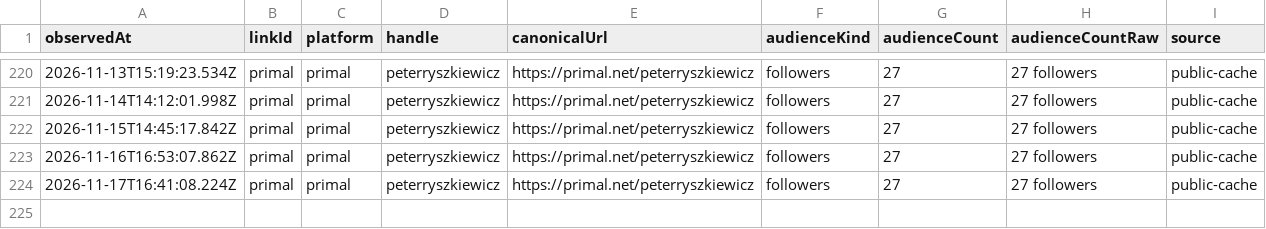
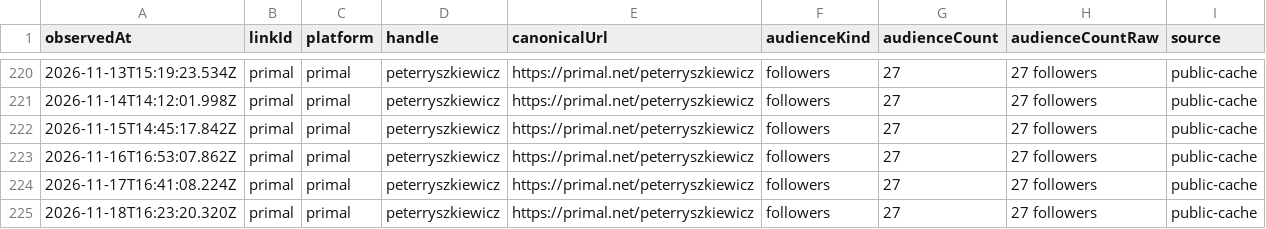
Before and after one commit to pRizz/open-links, a CSV file: public/history/followers/primal.csv, drawn as a sheet; only a part is shown, gaps mark what is left out.

```diff
--- a/public/history/followers/primal.csv
+++ b/public/history/followers/primal.csv
@@ -224 +224,2 @@ observedAt,linkId,platform,handle,canonicalUrl,audienceKind,audienceCount,audien
 2026-11-17T16:41:08.224Z,primal,primal,peterryszkiewicz,https://primal.net/peterryszkiewicz,followers,27,27 followers,public-cache
+2026-11-18T16:23:20.320Z,primal,primal,peterryszkiewicz,https://primal.net/peterryszkiewicz,followers,27,27 followers,public-cache
```
Also changed, not shown: public/history/followers/github.csv, public/history/followers/youtube.csv, 7 other files.
